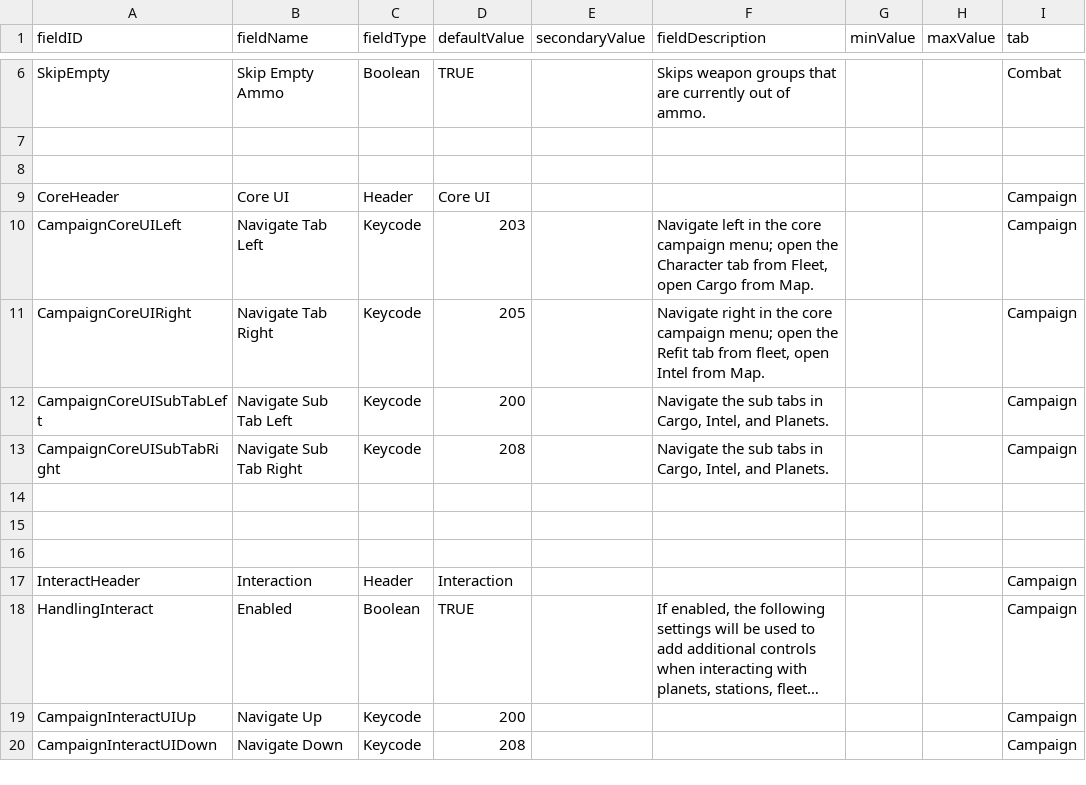
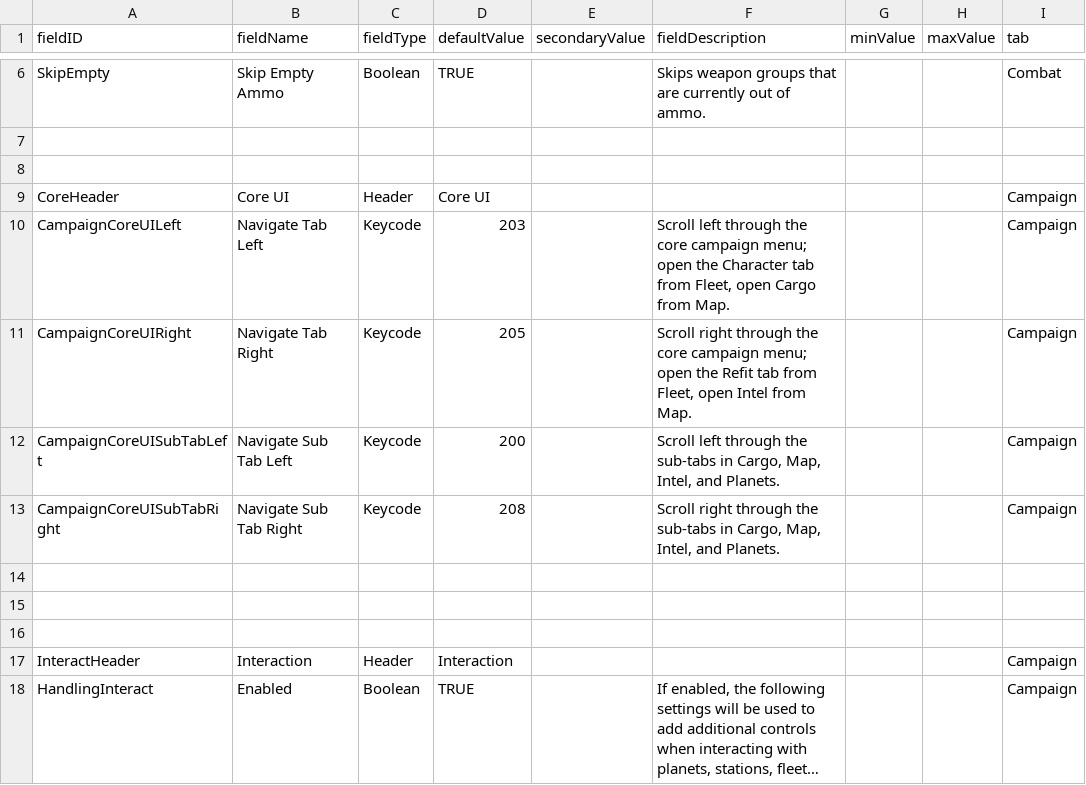
Before and after one commit to MildlyFootwear/starsector-ExtendedControls, a CSV file: data/config/LunaSettings.csv, drawn as a sheet; only a part is shown, gaps mark what is left out; the shorter side is filled out with more unchanged rows; long unchanged cells end in ….

```diff
--- a/data/config/LunaSettings.csv
+++ b/data/config/LunaSettings.csv
@@ -9,6 +9,6 @@ SkipEmpty,Skip Empty Ammo,Boolean,TRUE,,Skips weapon groups that are currently o
 CoreHeader,Core UI,Header,Core UI,,,,,Campaign
-CampaignCoreUILeft,Navigate Tab Left,Keycode,203,,"Navigate left in the core campaign menu; open the Character tab from Fleet, open Cargo from Map.",,,Campaign
-CampaignCoreUIRight,Navigate Tab Right,Keycode,205,,"Navigate right in the core campaign menu; open the Refit tab from fleet, open Intel from Map.",,,Campaign
-CampaignCoreUISubTabLeft,Navigate Sub Tab Left,Keycode,200,,"Navigate the sub tabs in Cargo, Intel, and Planets.",,,Campaign
-CampaignCoreUISubTabRight,Navigate Sub Tab Right,Keycode,208,,"Navigate the sub tabs in Cargo, Intel, and Planets.",,,Campaign
+CampaignCoreUILeft,Navigate Tab Left,Keycode,203,,"Scroll left through the core campaign menu; open the Character tab from Fleet, open Cargo from Map.",,,Campaign
+CampaignCoreUIRight,Navigate Tab Right,Keycode,205,,"Scroll right through the core campaign menu; open the Refit tab from Fleet, open Intel from Map.",,,Campaign
+CampaignCoreUISubTabLeft,Navigate Sub Tab Left,Keycode,200,,"Scroll left through the sub-tabs in Cargo, Map, Intel, and Planets.",,,Campaign
+CampaignCoreUISubTabRight,Navigate Sub Tab Right,Keycode,208,,"Scroll right through the sub-tabs in Cargo, Map, Intel, and Planets.",,,Campaign
 ,,,,,,,,
```
Also changed, not shown: 5 other files.
